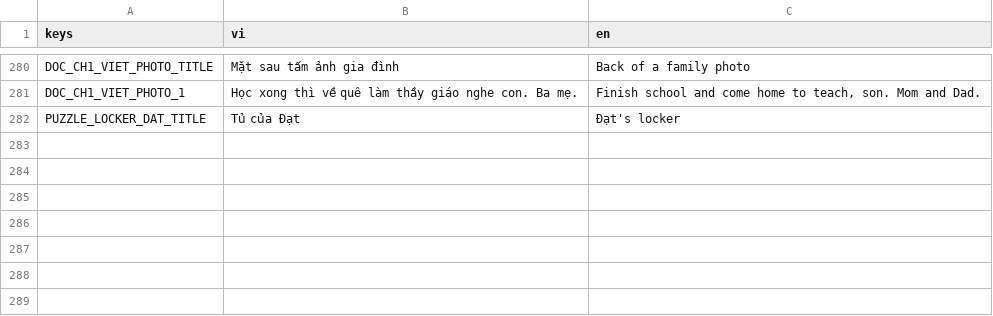
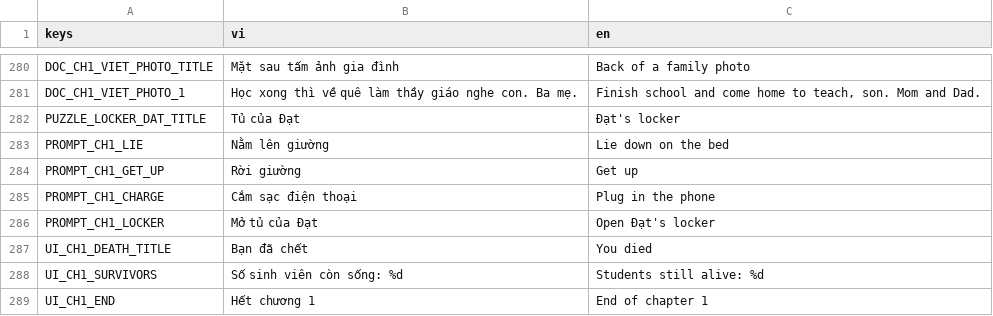
Before and after one commit to haruki2708/ky-tuc-xa-sau-12-gio, a CSV file: game/localization/strings.csv, drawn as a sheet; only a part is shown, gaps mark what is left out; the diff names each change by its address in the sheet, - before the commit and + after, or states it on an @@ line.

```diff
--- a/game/localization/strings.csv
+++ b/game/localization/strings.csv
+row 283: PROMPT_CH1_LIE | Nằm lên giường | Lie down on the bed
+row 284: PROMPT_CH1_GET_UP | Rời giường | Get up
+row 285: PROMPT_CH1_CHARGE | Cắm sạc điện thoại | Plug in the phone
+row 286: PROMPT_CH1_LOCKER | Mở tủ của Đạt | Open Đạt's locker
+row 287: UI_CH1_DEATH_TITLE | Bạn đã chết | You died
+row 288: UI_CH1_SURVIVORS | Số sinh viên còn sống: %d | Students still alive: %d
+row 289: UI_CH1_END | Hết chương 1 | End of chapter 1
```
Also changed, not shown: 11 other files.
